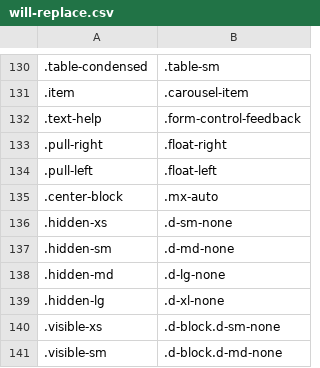
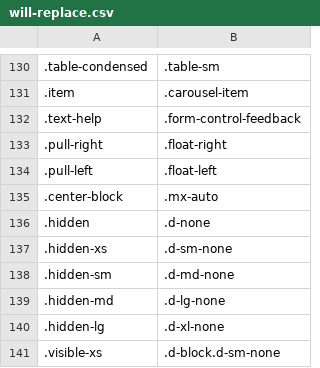
Before and after one commit to tonitone/bootstrap-upgrade-helper, a CSV file: search-rules/will-replace.csv, drawn as a sheet; only a part is shown, gaps mark what is left out; the shorter side is filled out with more unchanged rows.

Commit message:
Update will-replace.csv (#6)

```diff
--- a/search-rules/will-replace.csv
+++ b/search-rules/will-replace.csv
@@ -135,2 +135,3 @@
 .center-block,.mx-auto
+.hidden,.d-none
 .hidden-xs,.d-sm-none
```
